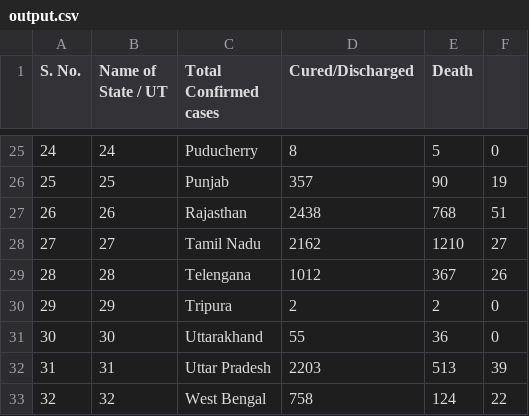
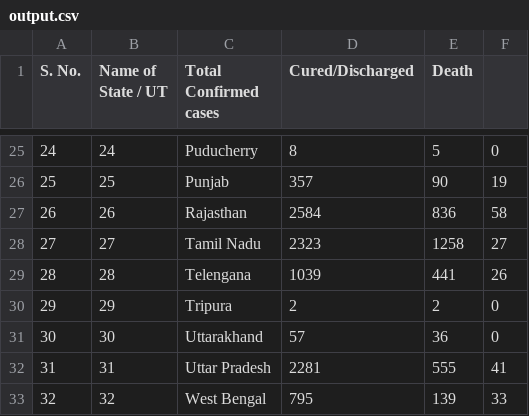
Before and after one commit to tombalu23/indiavscovid19dashboard, a CSV file: output.csv, drawn as a sheet; only a part is shown, gaps mark what is left out; the diff covers the shown part only.

```diff
--- a/output.csv
+++ b/output.csv
@@ -26,8 +26,8 @@ S. No.,Name of State / UT,Total Confirmed cases,Cured/Discharged,Death
 25,25,Punjab,357,90,19
-26,26,Rajasthan,2438,768,51
-27,27,Tamil Nadu,2162,1210,27
-28,28,Telengana,1012,367,26
+26,26,Rajasthan,2584,836,58
+27,27,Tamil Nadu,2323,1258,27
+28,28,Telengana,1039,441,26
 29,29,Tripura,2,2,0
-30,30,Uttarakhand,55,36,0
-31,31,Uttar Pradesh,2203,513,39
-32,32,West Bengal,758,124,22
+30,30,Uttarakhand,57,36,0
+31,31,Uttar Pradesh,2281,555,41
+32,32,West Bengal,795,139,33
```
Also changed, not shown: 32 edited cells elsewhere in this file, 3 other files.
